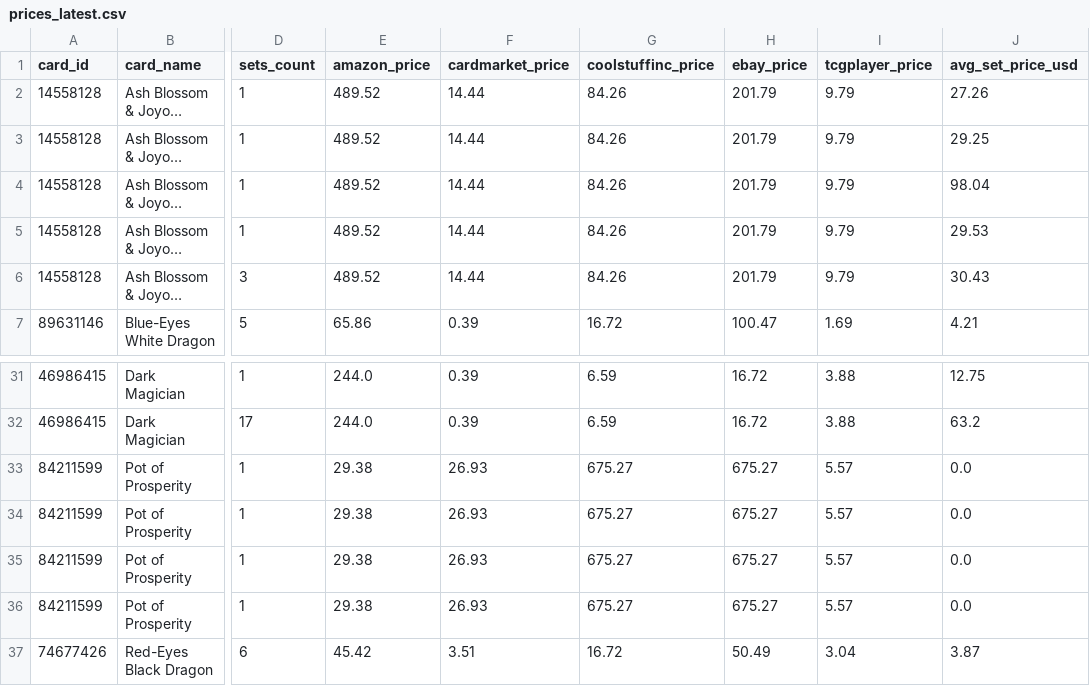
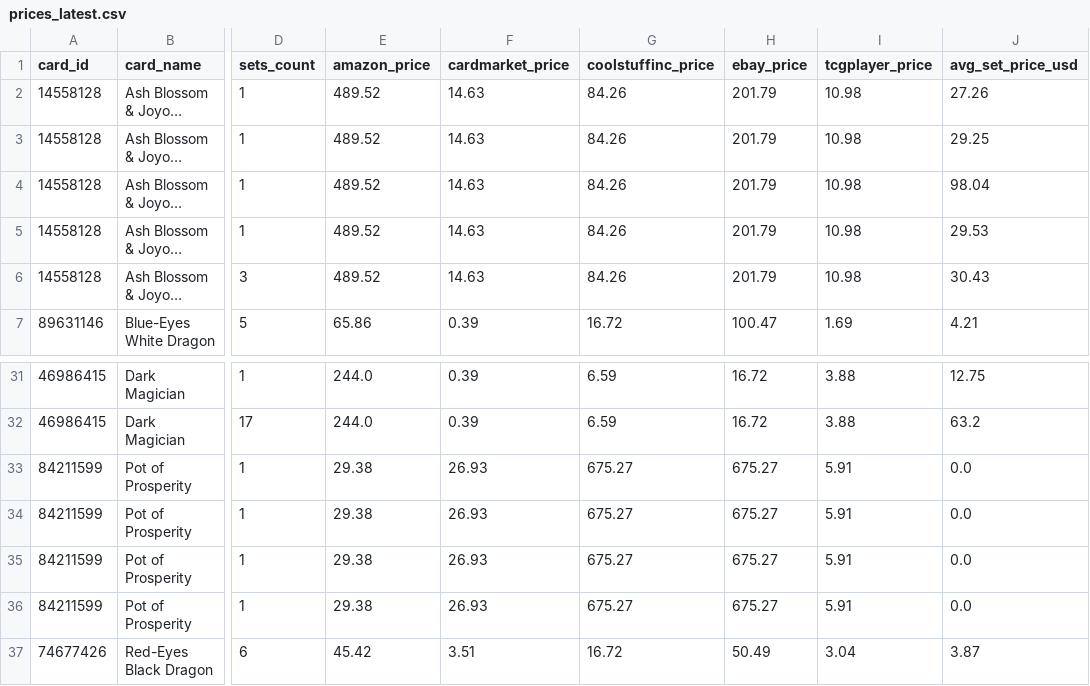
Before and after one commit to ShivayRam/ygo-price-tracker, a CSV file: prices_latest.csv, drawn as a sheet; only a part is shown, gaps mark what is left out; long unchanged cells end in …; the diff names each change by its address in the sheet, - before the commit and + after, or states it on an @@ line.

```diff
--- a/prices_latest.csv
+++ b/prices_latest.csv
-F2:F6 (cardmarket_price): 14.44
+F2:F6 (cardmarket_price): 14.63
-I2:I6 (tcgplayer_price): 9.79
+I2:I6 (tcgplayer_price): 10.98
-I33:I36 (tcgplayer_price): 5.57
+I33:I36 (tcgplayer_price): 5.91
```
Also changed, not shown: 1 other file.
